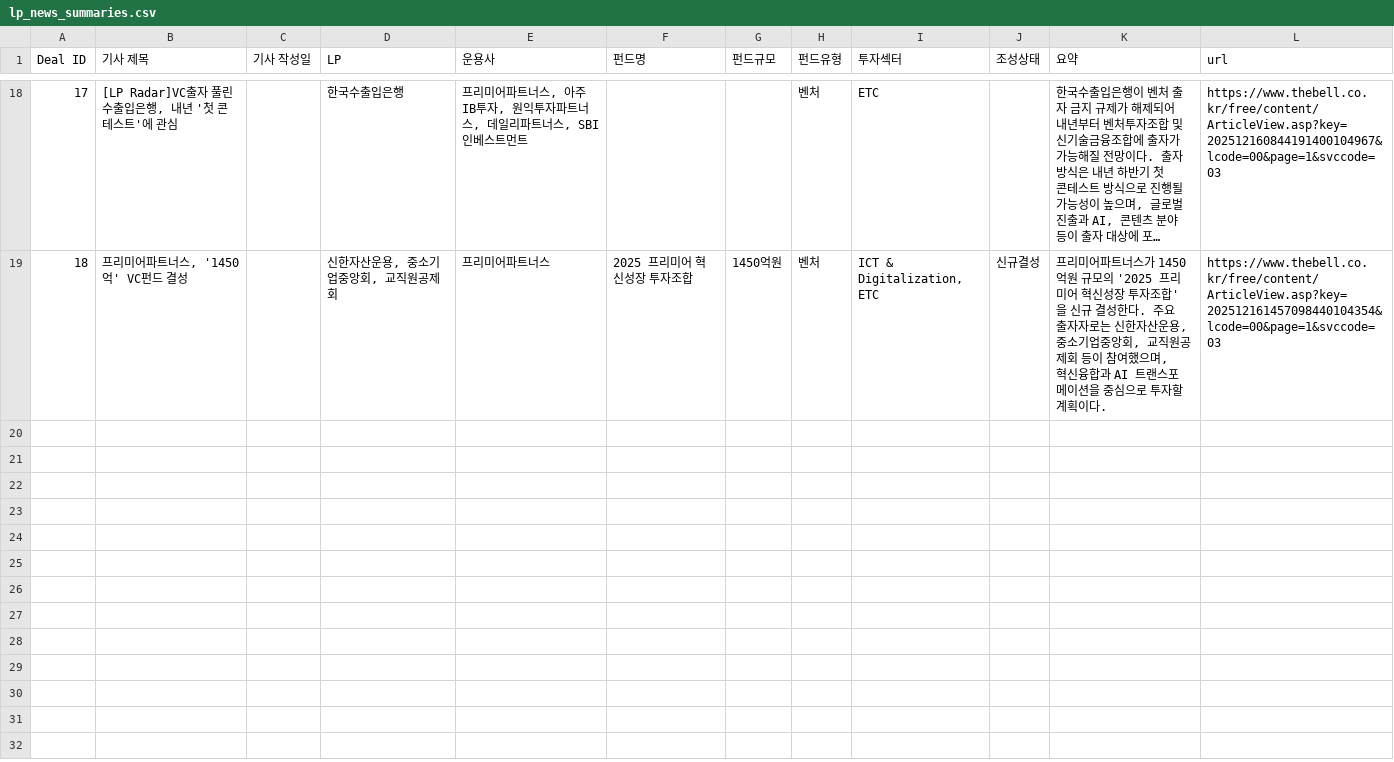
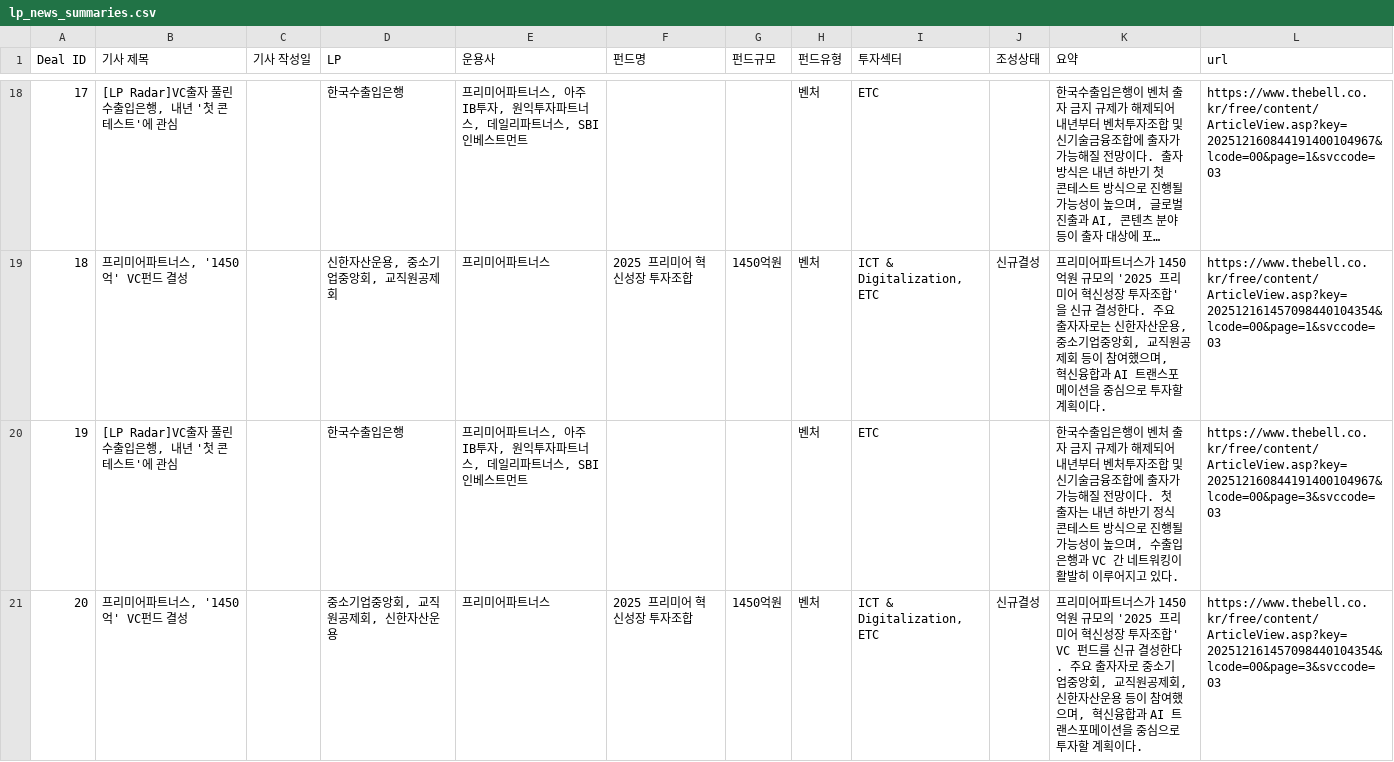
Before and after one commit to LFIntern/VC-News, a CSV file: lp_news_summaries.csv, drawn as a sheet; only a part is shown, gaps mark what is left out; long unchanged cells end in …; the diff covers the shown part only; the diff names each change by its address in the sheet, - before the commit and + after, or states it on an @@ line.

```diff
--- a/lp_news_summaries.csv
+++ b/lp_news_summaries.csv
+row 20: 19 | [LP Radar]VC출자 풀린 수출입은행, 내년 '첫 콘테스트'에 관심 |  | 한국수출입은행 | 프리미어파트너스, 아주IB투자, 원익투자파트너스, 데일리파트너스, SBI인베스트먼트 |  |  | 벤처 | ETC |  | 한국수출입은행이 벤처 출자 금지 규제가 해제되어 내년부터 벤처투자조합 및 신기술금융조합에 출자가 가능해질 전망이다. 첫 출자는 내년 하반기 정식 콘테스트 방식으로 진행될 가능성이 높으며, 수출입은행과 VC 간 네트워킹이 활발히 이루어지고 있다. | https://www.thebell.co.kr/free/content/ArticleView.asp?key=202512160844191400104967&lcode=00&page=3&svccode=03
+row 21: 20 | 프리미어파트너스, '1450억' VC펀드 결성 |  | 중소기업중앙회, 교직원공제회, 신한자산운용 | 프리미어파트너스 | 2025 프리미어 혁신성장 투자조합 | 1450억원 | 벤처 | ICT & Digitalization, ETC | 신규결성 | 프리미어파트너스가 1450억원 규모의 '2025 프리미어 혁신성장 투자조합' VC 펀드를 신규 결성한다. 주요 출자자로 중소기업중앙회, 교직원공제회, 신한자산운용 등이 참여했으며, 혁신융합과 AI 트랜스포메이션을 중심으로 투자할 계획이다. | https://www.thebell.co.kr/free/content/ArticleView.asp?key=202512161457098440104354&lcode=00&page=3&svccode=03
```
Also changed, not shown: 2 added rows elsewhere in this file, lp_news_links.csv, lp_news_master_log.csv, 2 other files.
